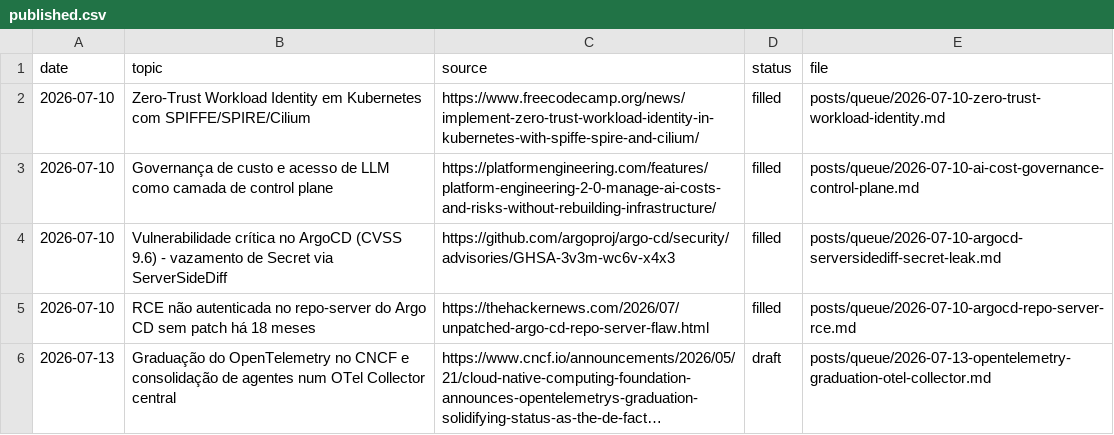
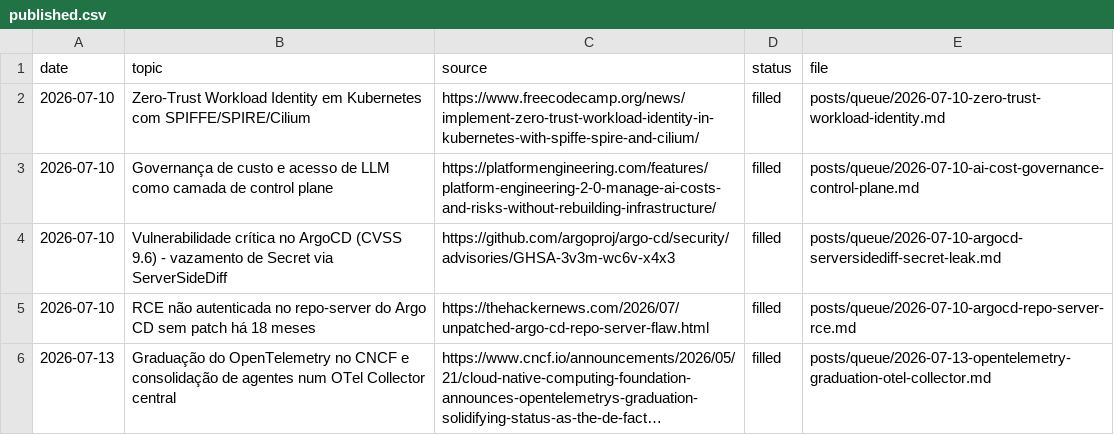
Before and after one commit to lucascosm3/linkedin-post-agent, a CSV file: logs/published.csv, drawn as a sheet; long unchanged cells end in …; the diff names each change by its address in the sheet, - before the commit and + after, or states it on an @@ line.

Commit message:
chore: mark OpenTelemetry graduation draft as filled

```diff
--- a/logs/published.csv
+++ b/logs/published.csv
-D6 (status): draft
+D6 (status): filled
```
